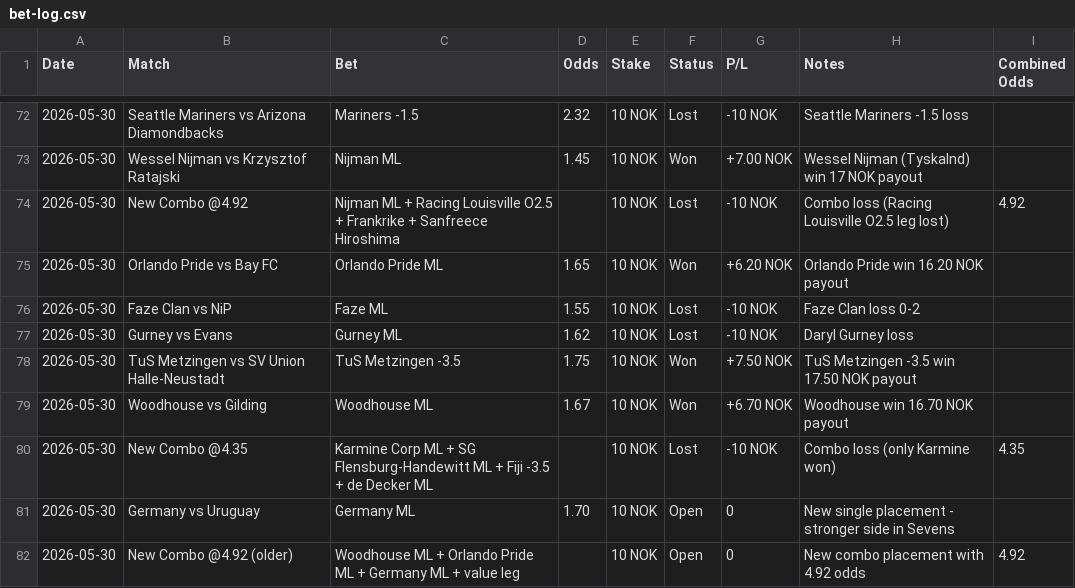
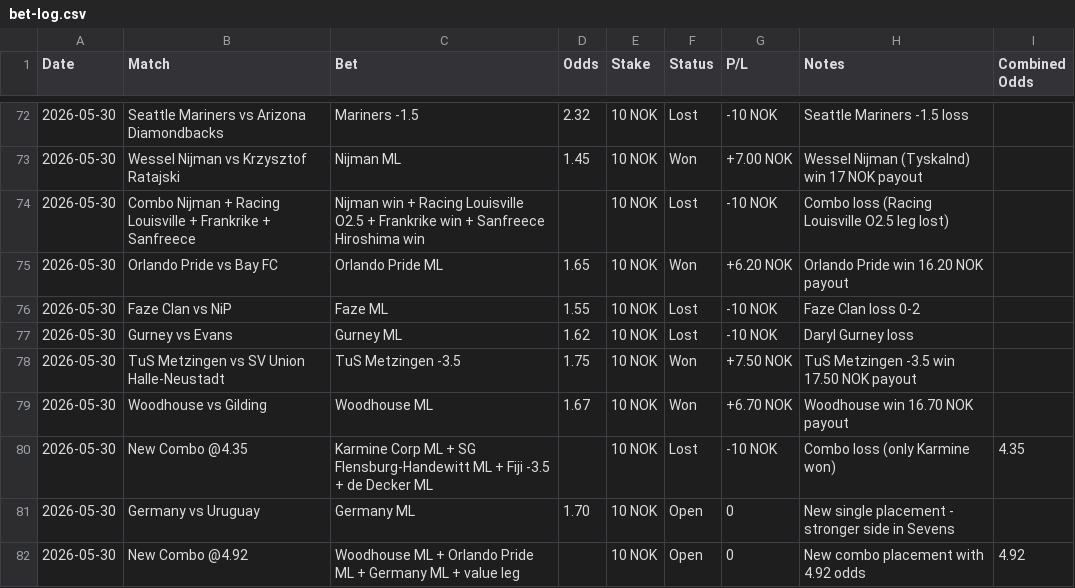
Before and after one commit to SimSalabimse/grok-norsktipping-V2, a CSV file: bet-log.csv, drawn as a sheet; only a part is shown, gaps mark what is left out.

Commit message:
Final update for May 30 results: All listed bets (Penguins, Liberty, Lynx, Carolina -0.5, Brewers, Mariners, Nijman, Orlando Pride, both combos) now have correct Won/Lost status and P/L.

```diff
--- a/bet-log.csv
+++ b/bet-log.csv
@@ -73,3 +73,3 @@ Date,Match,Bet,Odds,Stake,Status,P/L,Notes,Combined Odds
 2026-05-30,Wessel Nijman vs Krzysztof Ratajski,Nijman ML,1.45,10 NOK,Won,+7.00 NOK,"Wessel Nijman (Tyskalnd) win 17 NOK payout",
-2026-05-30,New Combo @4.92,Nijman ML + Racing Louisville O2.5 + Frankrike + Sanfreece Hiroshima,,10 NOK,Lost,-10 NOK,"Combo loss (Racing Louisville O2.5 leg lost)",4.92
+2026-05-30,Combo Nijman + Racing Louisville + Frankrike + Sanfreece,Nijman win + Racing Louisville O2.5 + Frankrike win + Sanfreece Hiroshima win,,10 NOK,Lost,-10 NOK,"Combo loss (Racing Louisville O2.5 leg lost)",
 2026-05-30,Orlando Pride vs Bay FC,Orlando Pride ML,1.65,10 NOK,Won,+6.20 NOK,"Orlando Pride win 16.20 NOK payout",
@@ -81,2 +81,2 @@ Date,Match,Bet,Odds,Stake,Status,P/L,Notes,Combined Odds
 2026-05-30,Germany vs Uruguay,Germany ML,1.70,10 NOK,Open,0,"New single placement - stronger side in Sevens",
-2026-05-30,New Combo @4.92 (older),Woodhouse ML + Orlando Pride ML + Germany ML + value leg,,10 NOK,Open,0,"New combo placement with 4.92 odds",4.92
+2026-05-30,New Combo @4.92,Woodhouse ML + Orlando Pride ML + Germany ML + value leg,,10 NOK,Open,0,"New combo placement with 4.92 odds",4.92
```
